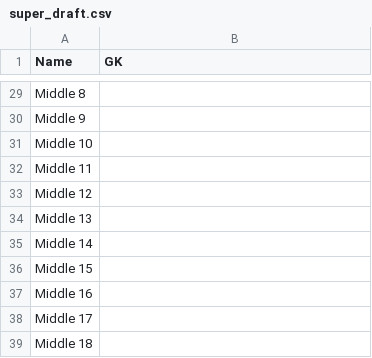
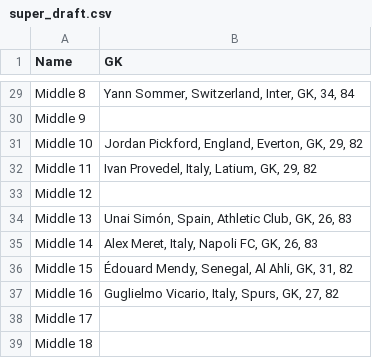
Before and after one commit to Quilfort/ea-fc-fifa-team-generator, a CSV file: league_output/super_draft.csv, drawn as a sheet; only a part is shown, gaps mark what is left out; the diff covers the shown part only; the diff names each change by its address in the sheet, - before the commit and + after, or states it on an @@ line.

```diff
--- a/league_output/super_draft.csv
+++ b/league_output/super_draft.csv
-B29 (GK): (empty)
+B29 (GK): Yann Sommer, Switzerland, Inter, GK, 34, 84
-B31 (GK): (empty)
+B31 (GK): Jordan Pickford, England, Everton, GK, 29, 82
-B32 (GK): (empty)
+B32 (GK): Ivan Provedel, Italy, Latium, GK, 29, 82
-B34 (GK): (empty)
+B34 (GK): Unai Simón, Spain, Athletic Club, GK, 26, 83
-B35 (GK): (empty)
+B35 (GK): Alex Meret, Italy, Napoli FC, GK, 26, 83
-B36 (GK): (empty)
+B36 (GK): Édouard Mendy, Senegal, Al Ahli, GK, 31, 82
-B37 (GK): (empty)
+B37 (GK): Guglielmo Vicario, Italy, Spurs, GK, 27, 82
```
Also changed, not shown: 23 edited cells elsewhere in this file, 1 other file.
